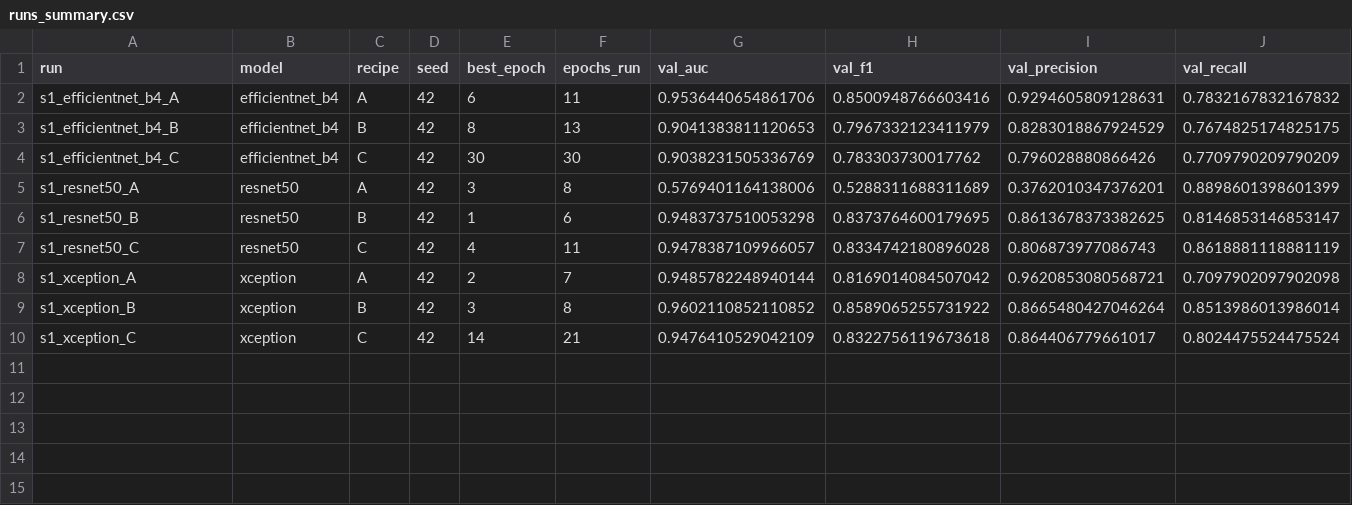
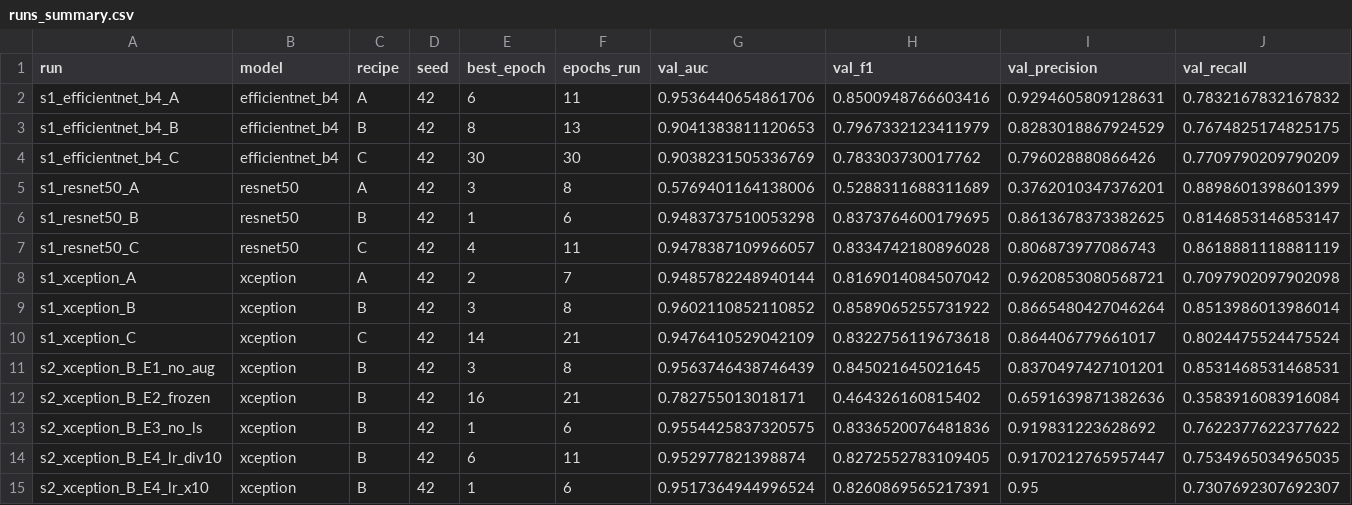
Before and after one commit to garrentanavaro/look-twice, a CSV file: results/runs_summary.csv, drawn as a sheet; only a part is shown; rows hold the shown columns only; the diff names each change by its address in the sheet, - before the commit and + after, or states it on an @@ line.

Commit message:
Stage 2 Ablation Runs (xception + Recipe B, 5 Runs) on Kaggle
- Ran E1_no_aug, E2_frozen, E3_no_ls, E4_lr_x10, and E4_lr_div10
- Baseline s1_xception_B (val_auc=0.9602, val_f1=0.8589) outperformed all ablations; keeping stage3.overrides={}
- Added Stage 2 curves, run metadata/histories, and updated results/runs_summary.csv

```diff
--- a/results/runs_summary.csv
+++ b/results/runs_summary.csv
+row 11: s2_xception_B_E1_no_aug | xception | B | 42 | 3 | 8 | 0.9563746438746439 | 0.845021645021645 | 0.8370497427101201 | 0.8531468531468531
+row 12: s2_xception_B_E2_frozen | xception | B | 42 | 16 | 21 | 0.782755013018171 | 0.464326160815402 | 0.6591639871382636 | 0.3583916083916084
+row 13: s2_xception_B_E3_no_ls | xception | B | 42 | 1 | 6 | 0.9554425837320575 | 0.8336520076481836 | 0.919831223628692 | 0.7622377622377622
+row 14: s2_xception_B_E4_lr_div10 | xception | B | 42 | 6 | 11 | 0.952977821398874 | 0.8272552783109405 | 0.9170212765957447 | 0.7534965034965035
+row 15: s2_xception_B_E4_lr_x10 | xception | B | 42 | 1 | 6 | 0.9517364944996524 | 0.8260869565217391 | 0.95 | 0.7307692307692307
```
Also changed, not shown: 21 other files.
